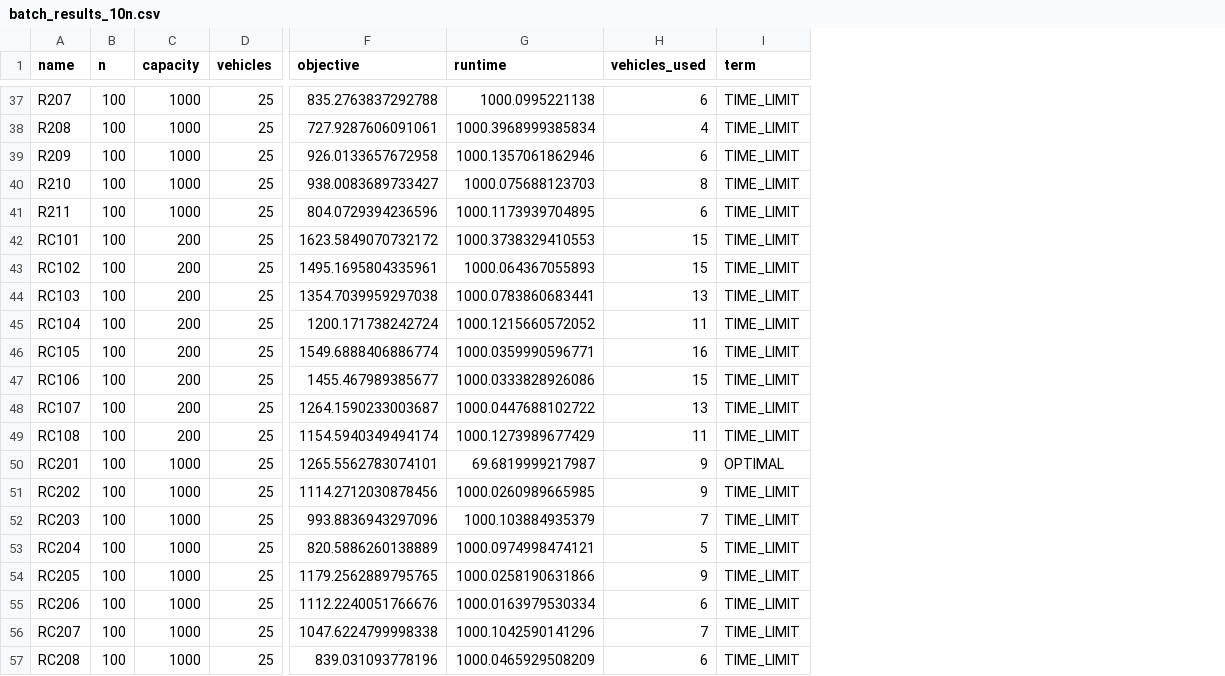
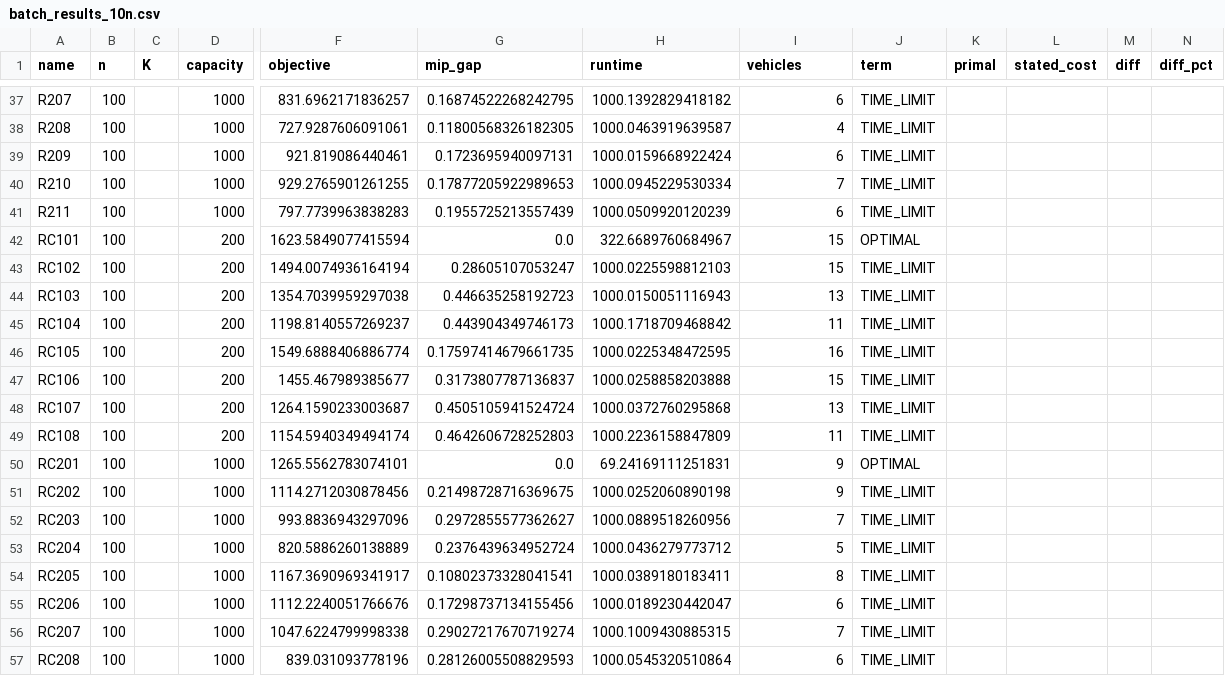
Before and after one commit to TeoSkondras/optimal-vs-heuristics-vrp, a CSV file: VRPTW_Optimal/Results/batch_results_10n.csv, drawn as a sheet; only a part is shown, gaps mark what is left out; removed rows and columns are numbered as before the commit, all else as after; the diff covers the shown part only; the diff names each change by its address in the sheet, - before the commit and + after, or states it on an @@ line.

```diff
--- a/VRPTW_Optimal/Results/batch_results_10n.csv
+++ b/VRPTW_Optimal/Results/batch_results_10n.csv
+column C (K), empty
-column D (vehicles), rows 37-57: all 25
+column G (mip_gap), rows 37-57: 0.16874522268242795 | 0.11800568326182305 | 0.1723695940097131 | 0.17877205922989653 | 0.1955725213557439 | 0.0 | 0.28605107053247 | 0.446635258192723 | 0.443904349746173 | 0.17597414679661735 | 0.3173807787136837 | 0.4505105941524724 | 0.4642606728252803 | 0.0 | 0.21498728716369675 | 0.2972855577362627 | 0.2376439634952724 | 0.10802373328041541 | 0.17298737134155456 | 0.29027217670719274 | 0.28126005508829593
+column K (primal), empty
+column L (stated_cost), empty
+column M (diff), empty
+column N (diff_pct), empty
-I1: vehicles_used
+I1: vehicles
-F37 (objective): 835.2763837292788
+F37 (objective): 831.6962171836257
-H37 (runtime): 1000.0995221138
+H37 (runtime): 1000.1392829418182
-H38 (runtime): 1000.3968999385834
+H38 (runtime): 1000.0463919639587
-F39 (objective): 926.0133657672958
+F39 (objective): 921.819086440461
-H39 (runtime): 1000.1357061862946
+H39 (runtime): 1000.0159668922424
-F40 (objective): 938.0083689733427
+F40 (objective): 929.2765901261255
-H40 (runtime): 1000.075688123703
+H40 (runtime): 1000.0945229530334
-I40 (vehicles): 8
+I40 (vehicles): 7
-F41 (objective): 804.0729394236596
+F41 (objective): 797.7739963838283
-H41 (runtime): 1000.1173939704895
+H41 (runtime): 1000.0509920120239
-F42 (objective): 1623.5849070732172
+F42 (objective): 1623.5849077415594
-H42 (runtime): 1000.3738329410553
+H42 (runtime): 322.6689760684967
-J42 (term): TIME_LIMIT
+J42 (term): OPTIMAL
-F43 (objective): 1495.1695804335961
+F43 (objective): 1494.0074936164194
-H43 (runtime): 1000.064367055893
+H43 (runtime): 1000.0225598812103
-H44 (runtime): 1000.0783860683441
+H44 (runtime): 1000.0150051116943
-F45 (objective): 1200.171738242724
+F45 (objective): 1198.8140557269237
-H45 (runtime): 1000.1215660572052
+H45 (runtime): 1000.1718709468842
-H46 (runtime): 1000.0359990596771
+H46 (runtime): 1000.0225348472595
-H47 (runtime): 1000.0333828926086
+H47 (runtime): 1000.0258858203888
-H48 (runtime): 1000.0447688102722
+H48 (runtime): 1000.0372760295868
-H49 (runtime): 1000.1273989677429
+H49 (runtime): 1000.2236158847809
-H50 (runtime): 69.6819999217987
+H50 (runtime): 69.24169111251831
-H51 (runtime): 1000.0260989665985
+H51 (runtime): 1000.0252060890198
-H52 (runtime): 1000.103884935379
+H52 (runtime): 1000.0889518260956
-H53 (runtime): 1000.0974998474121
+H53 (runtime): 1000.0436279773712
-F54 (objective): 1179.2562889795765
+F54 (objective): 1167.3690969341917
-H54 (runtime): 1000.0258190631866
+H54 (runtime): 1000.0389180183411
-I54 (vehicles): 9
+I54 (vehicles): 8
-H55 (runtime): 1000.0163979530334
+H55 (runtime): 1000.0189230442047
-H56 (runtime): 1000.1042590141296
+H56 (runtime): 1000.1009430885315
-H57 (runtime): 1000.0465929508209
+H57 (runtime): 1000.0545320510864
```
Also changed, not shown: 56 edited cells elsewhere in this file, 2 other files.
